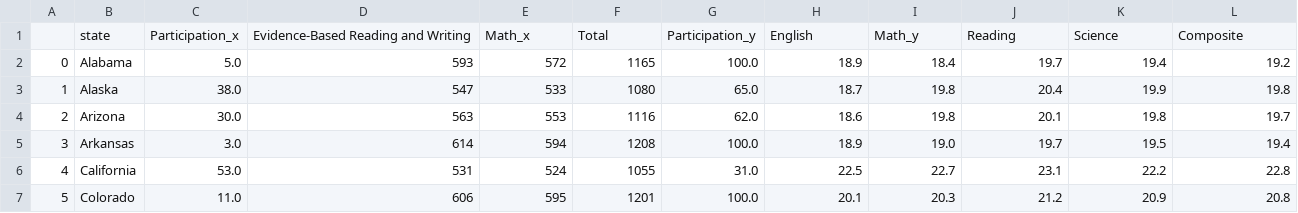
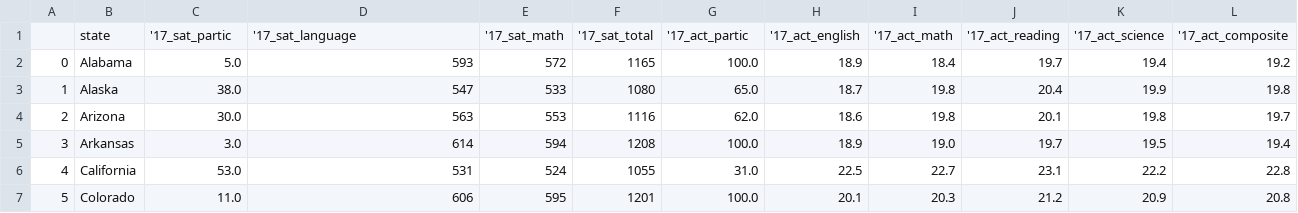
Before and after one commit to alexsimonsays/SAT_ACT_analysis, a CSV file: code/combined_17.csv, drawn as a sheet; only a part is shown; removed rows and columns are numbered as before the commit, all else as after; the diff names each change by its address in the sheet, - before the commit and + after, or states it on an @@ line.

Commit message:
revamped the whole project up until the data visualization section

```diff
--- a/code/combined_17.csv
+++ b/code/combined_17.csv
-row 1:  | state | Participation_x | Evidence-Based Reading and Writing | Math_x | Total | Participation_y | English | Math_y | Reading | Science | Composite
+row 1:  | state | '17_sat_partic | '17_sat_language | '17_sat_math | '17_sat_total | '17_act_partic | '17_act_english | '17_act_math | '17_act_reading | '17_act_science | '17_act_composite
```
Also changed, not shown: 3 other files.
